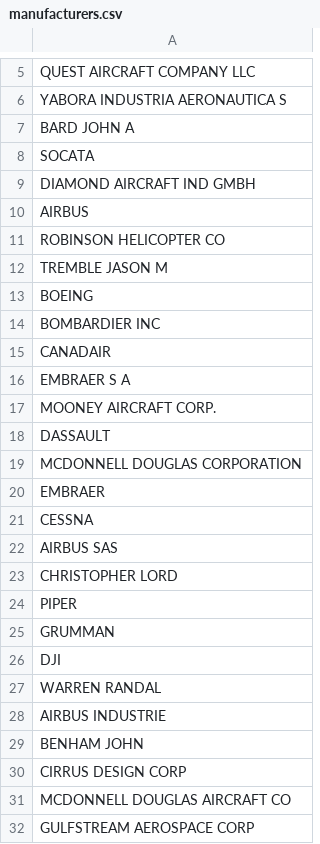
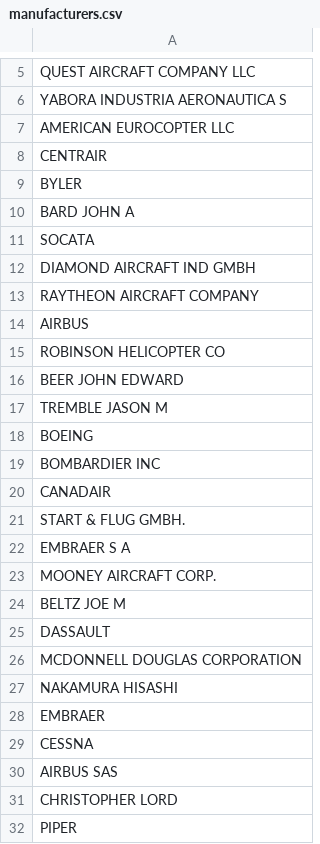
Before and after one commit to IgorMichels/Database, a CSV file: scraping/manufacturers.csv, drawn as a sheet; only a part is shown, gaps mark what is left out; the shorter side is filled out with more unchanged rows.

```diff
--- a/scraping/manufacturers.csv
+++ b/scraping/manufacturers.csv
@@ -6,2 +6,5 @@ QUEST AIRCRAFT COMPANY LLC
 YABORA INDUSTRIA AERONAUTICA S
+AMERICAN EUROCOPTER LLC
+CENTRAIR
+BYLER
 BARD JOHN A
@@ -9,4 +12,6 @@ SOCATA
 DIAMOND AIRCRAFT IND GMBH
+RAYTHEON AIRCRAFT COMPANY
 AIRBUS
 ROBINSON HELICOPTER CO
+BEER JOHN EDWARD
 TREMBLE JASON M
@@ -15,6 +20,9 @@ BOMBARDIER INC
 CANADAIR
+START & FLUG GMBH.
 EMBRAER S A
 MOONEY AIRCRAFT CORP.
+BELTZ JOE M
 DASSAULT
 MCDONNELL DOUGLAS CORPORATION
+NAKAMURA HISASHI
 EMBRAER
```
Also changed, not shown: scraping/aircraft_models.csv, scraping/aircrafts.csv, 1 other file.
